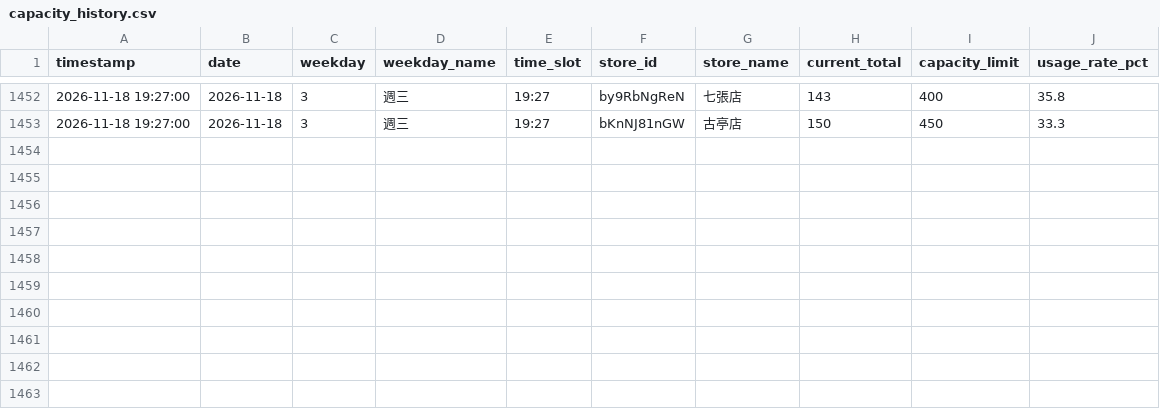
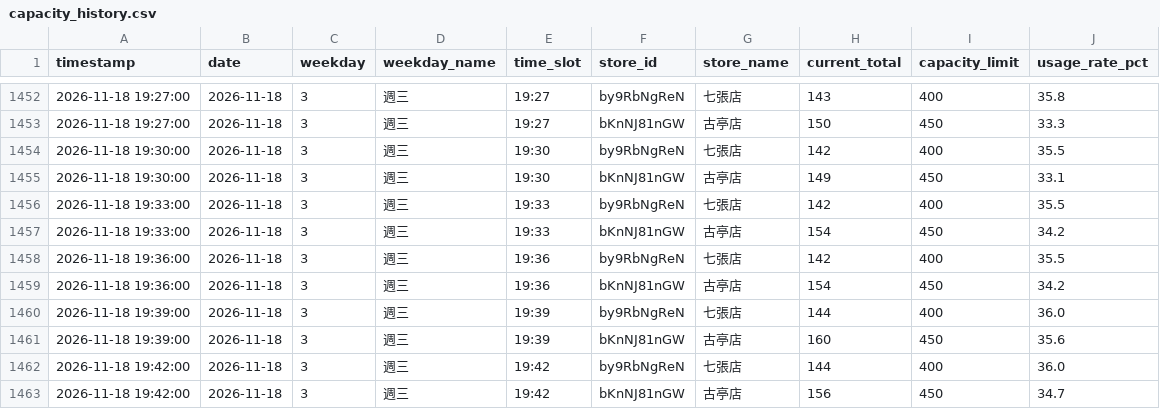
Before and after one commit to loner7657/morefit-tracker, a CSV file: data/capacity_history.csv, drawn as a sheet; only a part is shown, gaps mark what is left out.

```diff
--- a/data/capacity_history.csv
+++ b/data/capacity_history.csv
@@ -1453 +1453,11 @@ timestamp,date,weekday,weekday_name,time_slot,store_id,store_name,current_total,
 2026-11-18 19:27:00,2026-11-18,3,週三,19:27,bKnNJ81nGW,古亭店,150,450,33.3
+2026-11-18 19:30:00,2026-11-18,3,週三,19:30,by9RbNgReN,七張店,142,400,35.5
+2026-11-18 19:30:00,2026-11-18,3,週三,19:30,bKnNJ81nGW,古亭店,149,450,33.1
+2026-11-18 19:33:00,2026-11-18,3,週三,19:33,by9RbNgReN,七張店,142,400,35.5
+2026-11-18 19:33:00,2026-11-18,3,週三,19:33,bKnNJ81nGW,古亭店,154,450,34.2
+2026-11-18 19:36:00,2026-11-18,3,週三,19:36,by9RbNgReN,七張店,142,400,35.5
+2026-11-18 19:36:00,2026-11-18,3,週三,19:36,bKnNJ81nGW,古亭店,154,450,34.2
+2026-11-18 19:39:00,2026-11-18,3,週三,19:39,by9RbNgReN,七張店,144,400,36.0
+2026-11-18 19:39:00,2026-11-18,3,週三,19:39,bKnNJ81nGW,古亭店,160,450,35.6
+2026-11-18 19:42:00,2026-11-18,3,週三,19:42,by9RbNgReN,七張店,144,400,36.0
+2026-11-18 19:42:00,2026-11-18,3,週三,19:42,bKnNJ81nGW,古亭店,156,450,34.7
```
Also changed, not shown: 1 other file.
